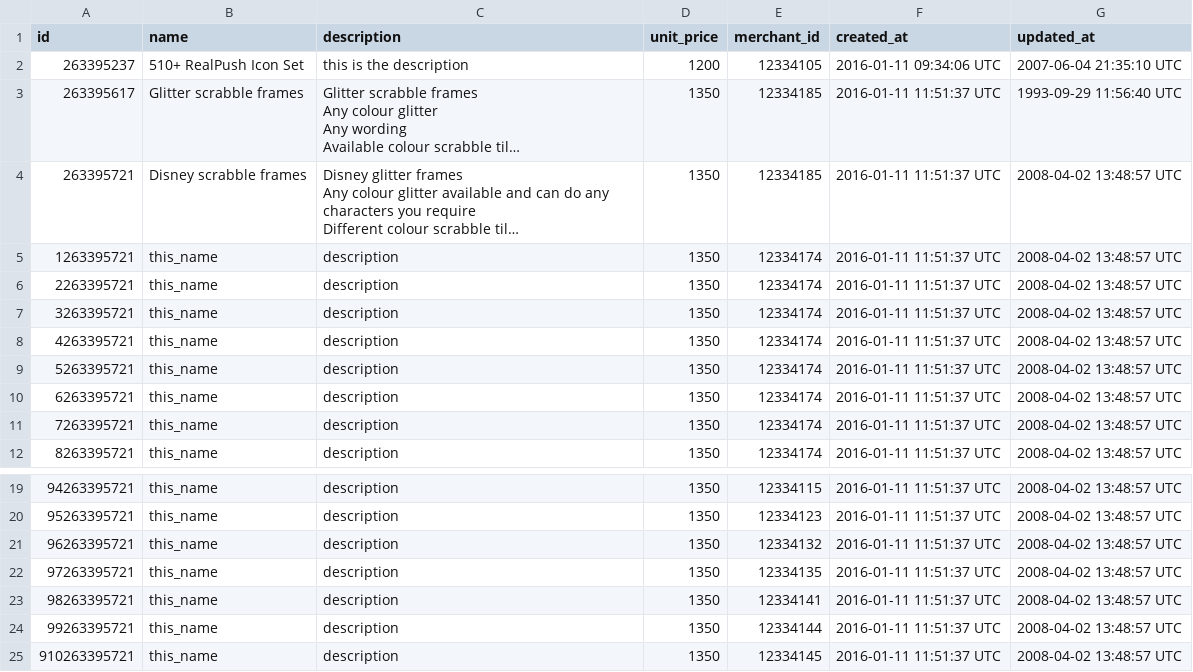
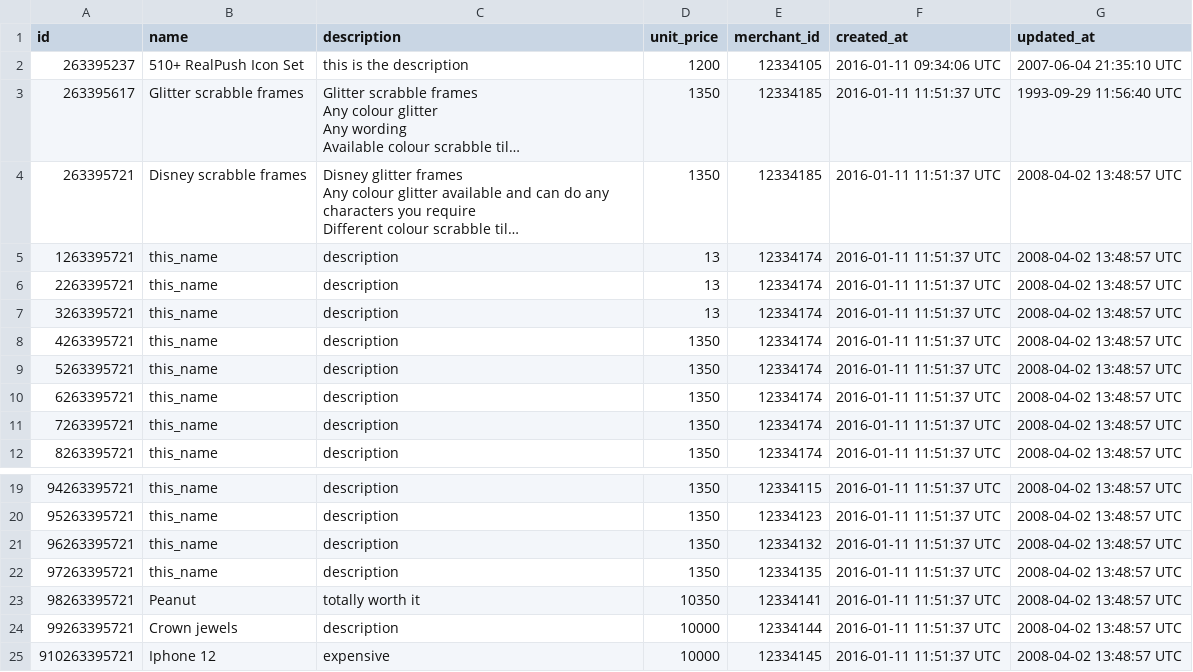
Before and after one commit to turingschool-examples/black_thursday, a CSV file: data/items_fixture.csv, drawn as a sheet; only a part is shown, gaps mark what is left out; long unchanged cells end in …; the diff names each change by its address in the sheet, - before the commit and + after, or states it on an @@ line.

```diff
--- a/data/items_fixture.csv
+++ b/data/items_fixture.csv
-D5:D7 (unit_price): 1350
+D5:D7 (unit_price): 13
-B23 (name): this_name
+B23 (name): Peanut
-C23 (description): description
+C23 (description): totally worth it
-D23 (unit_price): 1350
+D23 (unit_price): 10350
-B24 (name): this_name
+B24 (name): Crown jewels
-D24:D25 (unit_price): 1350
+D24:D25 (unit_price): 10000
-B25 (name): this_name
+B25 (name): Iphone 12
-C25 (description): description
+C25 (description): expensive
```
Also changed, not shown: 3 other files.
